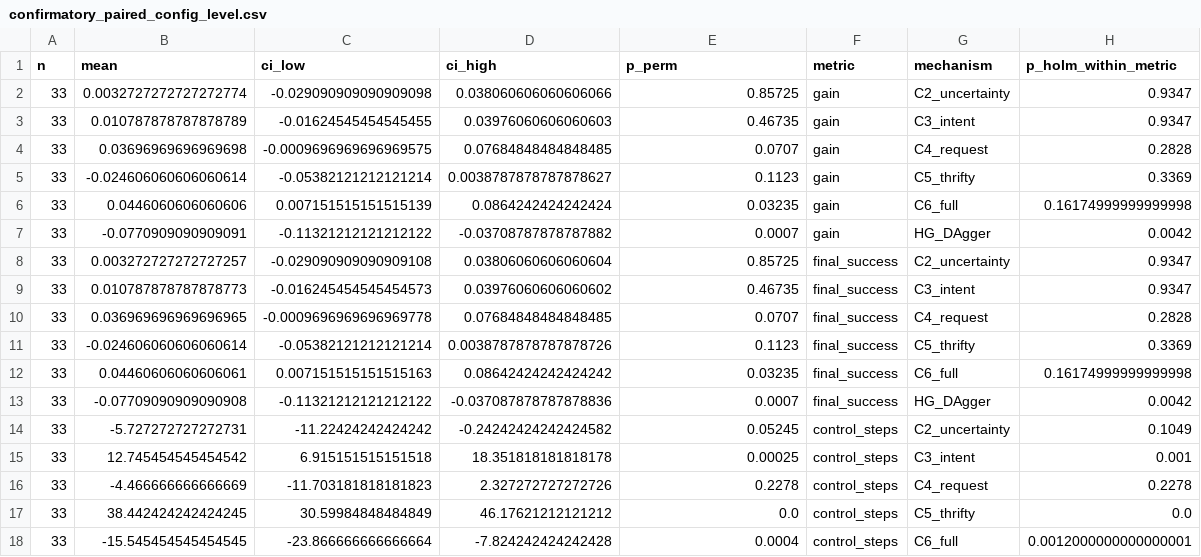
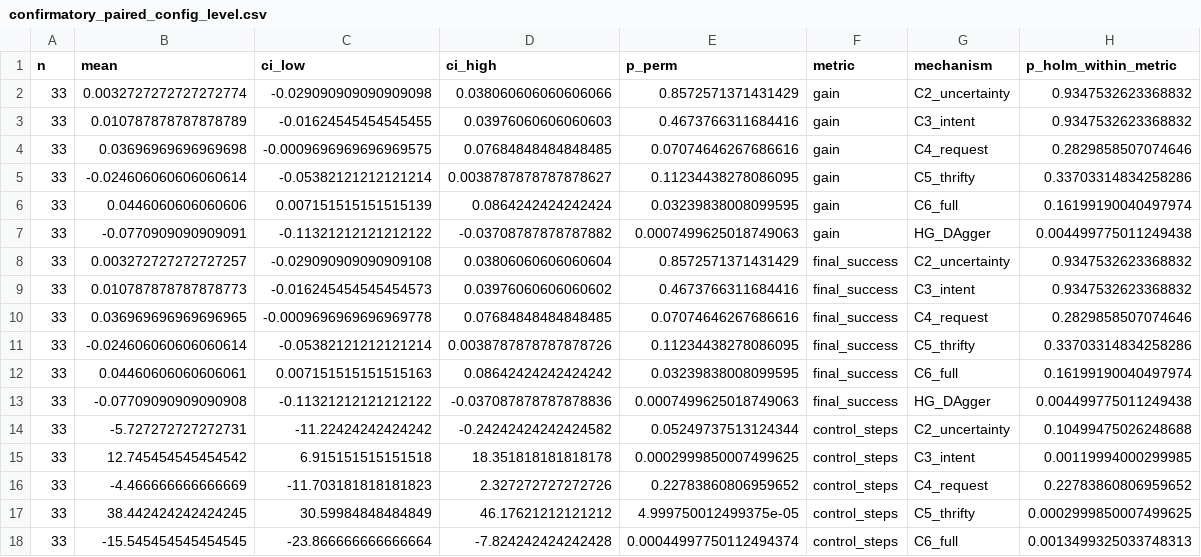
Before and after one commit to baobingzhang/robot-transparency-hitl, a CSV file: results/tables/confirmatory_paired_config_level.csv, drawn as a sheet; only a part is shown; the diff covers the shown part only.

Commit message:
Use the add-one estimator for the permutation p-values
A Monte Carlo permutation test cannot certify p = 0. With 20,000 sign flips the
smallest attainable uncorrected p is now 5e-5 rather than 0.

```diff
--- a/results/tables/confirmatory_paired_config_level.csv
+++ b/results/tables/confirmatory_paired_config_level.csv
@@ -1,18 +1,18 @@
 n,mean,ci_low,ci_high,p_perm,metric,mechanism,p_holm_within_metric
-33,0.0032727272727272774,-0.029090909090909098,0.038060606060606066,0.85725,gain,C2_uncertainty,0.9347
-33,0.010787878787878789,-0.01624545454545455,0.03976060606060603,0.46735,gain,C3_intent,0.9347
-33,0.03696969696969698,-0.0009696969696969575,0.07684848484848485,0.0707,gain,C4_request,0.2828
-33,-0.024606060606060614,-0.05382121212121214,0.0038787878787878627,0.1123,gain,C5_thrifty,0.3369
-33,0.0446060606060606,0.007151515151515139,0.0864242424242424,0.03235,gain,C6_full,0.16174999999999998
-33,-0.0770909090909091,-0.11321212121212122,-0.03708787878787882,0.0007,gain,HG_DAgger,0.0042
-33,0.003272727272727257,-0.029090909090909108,0.03806060606060604,0.85725,final_success,C2_uncertainty,0.9347
-33,0.010787878787878773,-0.016245454545454573,0.03976060606060602,0.46735,final_success,C3_intent,0.9347
-33,0.036969696969696965,-0.0009696969696969778,0.07684848484848485,0.0707,final_success,C4_request,0.2828
-33,-0.024606060606060614,-0.05382121212121214,0.0038787878787878726,0.1123,final_success,C5_thrifty,0.3369
-33,0.04460606060606061,0.007151515151515163,0.08642424242424242,0.03235,final_success,C6_full,0.16174999999999998
-33,-0.07709090909090908,-0.11321212121212122,-0.037087878787878836,0.0007,final_success,HG_DAgger,0.0042
-33,-5.727272727272731,-11.22424242424242,-0.24242424242424582,0.05245,control_steps,C2_uncertainty,0.1049
-33,12.745454545454542,6.915151515151518,18.351818181818178,0.00025,control_steps,C3_intent,0.001
-33,-4.466666666666669,-11.703181818181823,2.327272727272726,0.2278,control_steps,C4_request,0.2278
-33,38.442424242424245,30.59984848484849,46.17621212121212,0.0,control_steps,C5_thrifty,0.0
-33,-15.545454545454545,-23.866666666666664,-7.824242424242428,0.0004,control_steps,C6_full,0.0012000000000000001
+33,0.0032727272727272774,-0.029090909090909098,0.038060606060606066,0.8572571371431429,gain,C2_uncertainty,0.9347532623368832
+33,0.010787878787878789,-0.01624545454545455,0.03976060606060603,0.4673766311684416,gain,C3_intent,0.9347532623368832
+33,0.03696969696969698,-0.0009696969696969575,0.07684848484848485,0.07074646267686616,gain,C4_request,0.2829858507074646
+33,-0.024606060606060614,-0.05382121212121214,0.0038787878787878627,0.11234438278086095,gain,C5_thrifty,0.33703314834258286
+33,0.0446060606060606,0.007151515151515139,0.0864242424242424,0.03239838008099595,gain,C6_full,0.16199190040497974
+33,-0.0770909090909091,-0.11321212121212122,-0.03708787878787882,0.0007499625018749063,gain,HG_DAgger,0.004499775011249438
+33,0.003272727272727257,-0.029090909090909108,0.03806060606060604,0.8572571371431429,final_success,C2_uncertainty,0.9347532623368832
+33,0.010787878787878773,-0.016245454545454573,0.03976060606060602,0.4673766311684416,final_success,C3_intent,0.9347532623368832
+33,0.036969696969696965,-0.0009696969696969778,0.07684848484848485,0.07074646267686616,final_success,C4_request,0.2829858507074646
+33,-0.024606060606060614,-0.05382121212121214,0.0038787878787878726,0.11234438278086095,final_success,C5_thrifty,0.33703314834258286
+33,0.04460606060606061,0.007151515151515163,0.08642424242424242,0.03239838008099595,final_success,C6_full,0.16199190040497974
+33,-0.07709090909090908,-0.11321212121212122,-0.037087878787878836,0.0007499625018749063,final_success,HG_DAgger,0.004499775011249438
+33,-5.727272727272731,-11.22424242424242,-0.24242424242424582,0.05249737513124344,control_steps,C2_uncertainty,0.10499475026248688
+33,12.745454545454542,6.915151515151518,18.351818181818178,0.0002999850007499625,control_steps,C3_intent,0.00119994000299985
+33,-4.466666666666669,-11.703181818181823,2.327272727272726,0.22783860806959652,control_steps,C4_request,0.22783860806959652
+33,38.442424242424245,30.59984848484849,46.17621212121212,4.999750012499375e-05,control_steps,C5_thrifty,0.0002999850007499625
+33,-15.545454545454545,-23.866666666666664,-7.824242424242428,0.00044997750112494374,control_steps,C6_full,0.0013499325033748313
```
Also changed, not shown: 91 edited cells elsewhere in this file, results/tables/confirmatory_attention_confound.csv, results/tables/confirmatory_by_skill_config_level.csv, 1 other file.
